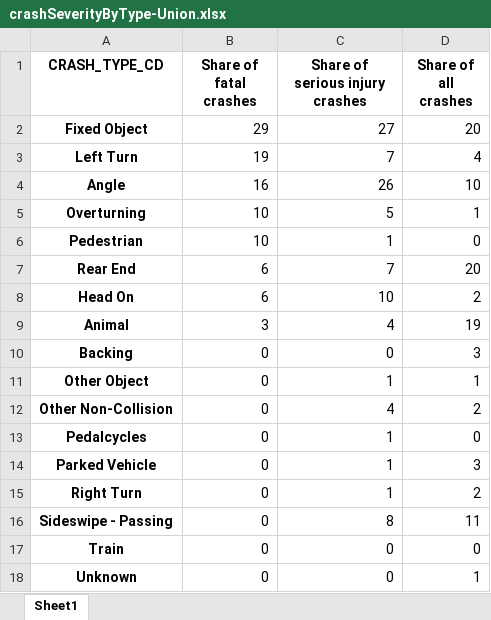
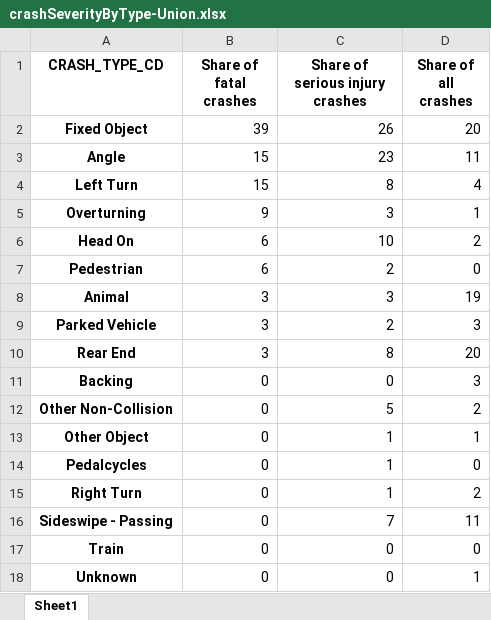
Before and after one commit to morpc-insights/insights-crashes, an Excel workbook: output_data/charts/crashSeverityByType-Union.xlsx, sheet Sheet1, drawn as a sheet; values as stored, in another font and other column widths than the file's, no borders; charts and pictures not drawn; removed rows and columns are numbered as before the commit, all else as after; the diff names each change by its address in the sheet, - before the commit and + after, or states it on an @@ line.

```diff
--- a/output_data/charts/crashSeverityByType-Union.xlsx (sheet Sheet1)
+++ b/output_data/charts/crashSeverityByType-Union.xlsx (sheet Sheet1)
-B2 (Share of fatal crashes): 29
+B2 (Share of fatal crashes): 39
-C2 (Share of serious injury crashes): 27
+C2 (Share of serious injury crashes): 26
+row 3: Angle | 15 | 23 | 11
-B4 (Share of fatal crashes): 19
+B4 (Share of fatal crashes): 15
-C4 (Share of serious injury crashes): 7
+C4 (Share of serious injury crashes): 8
-row 4: Angle | 16 | 26 | 10
-B5 (Share of fatal crashes): 10
+B5 (Share of fatal crashes): 9
-C5 (Share of serious injury crashes): 5
+C5 (Share of serious injury crashes): 3
-row 6: Pedestrian | 10 | 1 | 0
-row 7: Rear End | 6 | 7 | 20
+row 7: Pedestrian | 6 | 2 | 0
-C8 (Share of serious injury crashes): 4
+C8 (Share of serious injury crashes): 3
+row 9: Parked Vehicle | 3 | 2 | 3
+row 10: Rear End | 3 | 8 | 20
+row 12: Other Non-Collision | 0 | 5 | 2
-row 12: Other Non-Collision | 0 | 4 | 2
-row 14: Parked Vehicle | 0 | 1 | 3
-C16 (Share of serious injury crashes): 8
+C16 (Share of serious injury crashes): 7
```
Also changed, not shown: charts or pictures, output_data/charts/crashSeverityByType-Knox.xlsx, output_data/charts/crashSeverityByType-Licking.xlsx, 50 other files.
